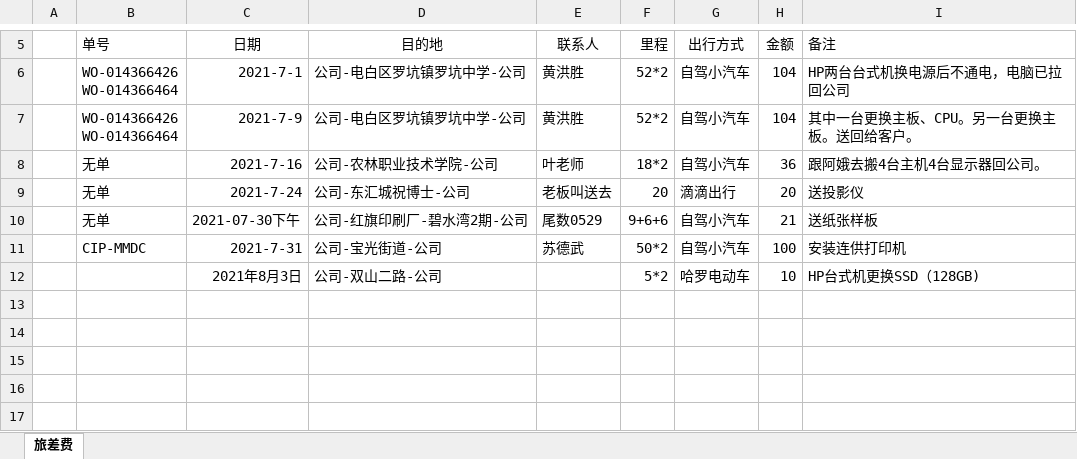
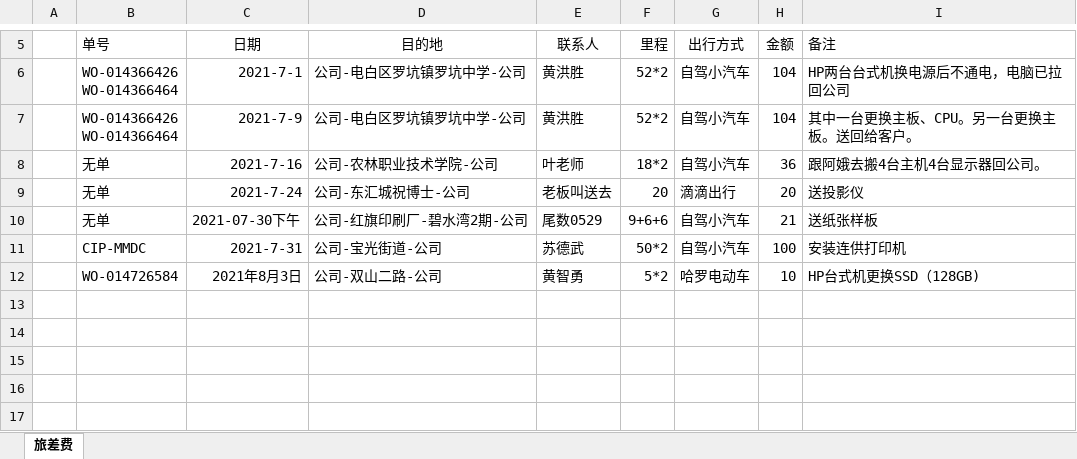
Before and after one commit to ikwen/debianlinux, an Excel workbook: HP/zj/202107.xlsx, sheet 旅差费, drawn as a sheet; only a part is shown, gaps mark what is left out; values as stored, in another font and other column widths than the file's, no borders; the diff names each change by its address in the sheet, - before the commit and + after, or states it on an @@ line.

Commit message:
linux

```diff
--- a/HP/zj/202107.xlsx (sheet 旅差费)
+++ b/HP/zj/202107.xlsx (sheet 旅差费)
-B12 (单号): (empty)
+B12 (单号): WO-014726584
-E12 (联系人): (empty)
+E12 (联系人): 黄智勇
```
